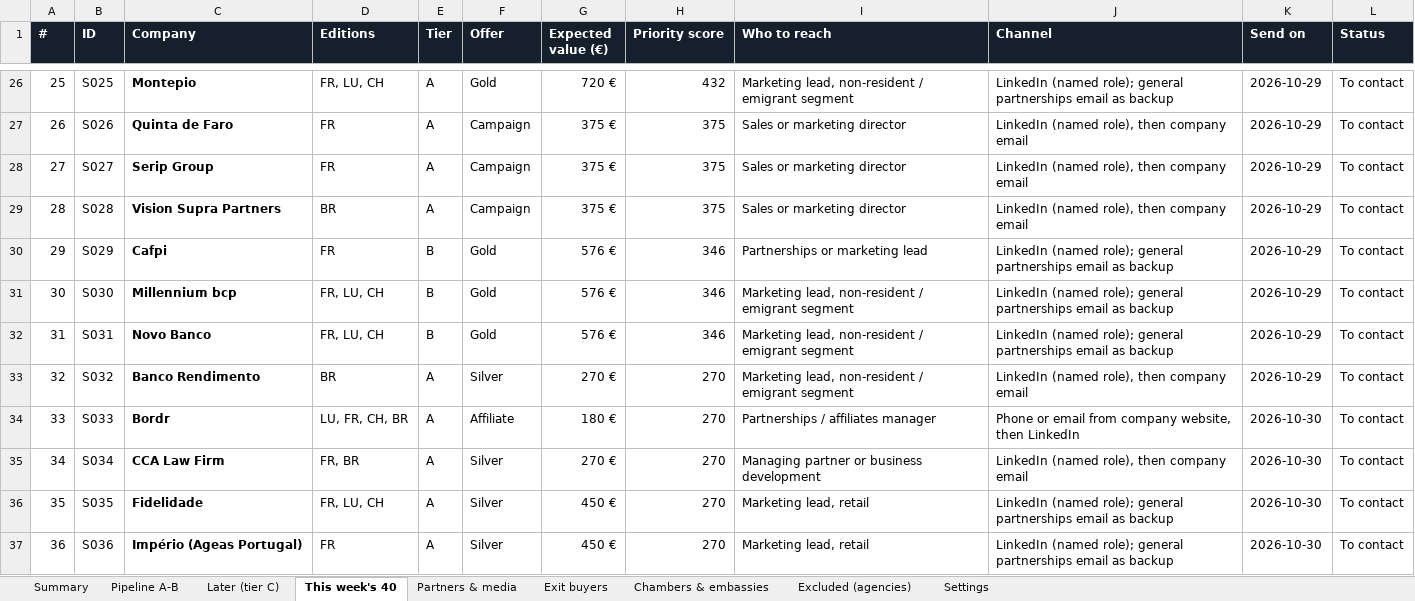
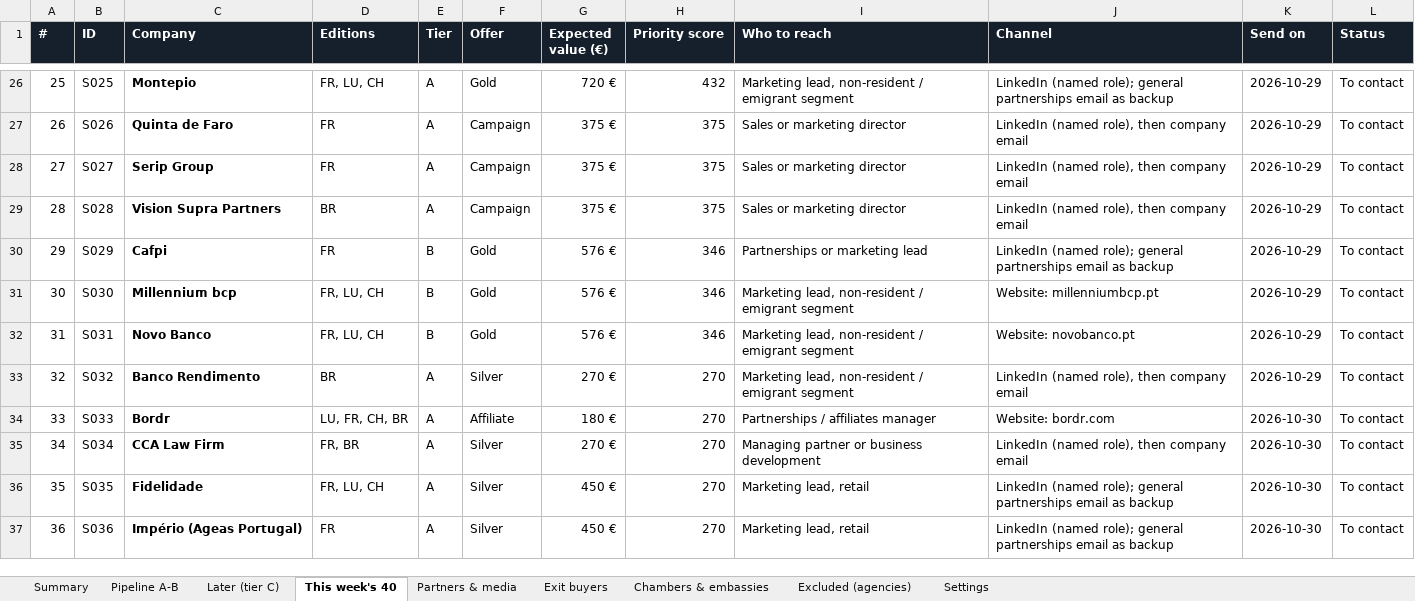
Before and after one commit to danielvasconceloscardoso-tech/imoveis-portugal, an Excel workbook: sponsors/Sponsors_v2.xlsx, sheet This week's 40, drawn as a sheet; only a part is shown, gaps mark what is left out; values as stored, in another font and other column widths than the file's, no borders; the diff covers the shown part only; the diff names each change by its address in the sheet, - before the commit and + after, or states it on an @@ line.

```diff
--- a/sponsors/Sponsors_v2.xlsx (sheet This week's 40)
+++ b/sponsors/Sponsors_v2.xlsx (sheet This week's 40)
-J31 (Channel): LinkedIn (named role); general partnerships email as backup
+J31 (Channel): Website: millenniumbcp.pt
-J32 (Channel): LinkedIn (named role); general partnerships email as backup
+J32 (Channel): Website: novobanco.pt
-J34 (Channel): Phone or email from company website, then LinkedIn
+J34 (Channel): Website: bordr.com
```
Also changed, not shown: 9 edited cells elsewhere in this sheet, sheet Pipeline A-B, sheet Summary, formulas that keep their value, 1 other file.
